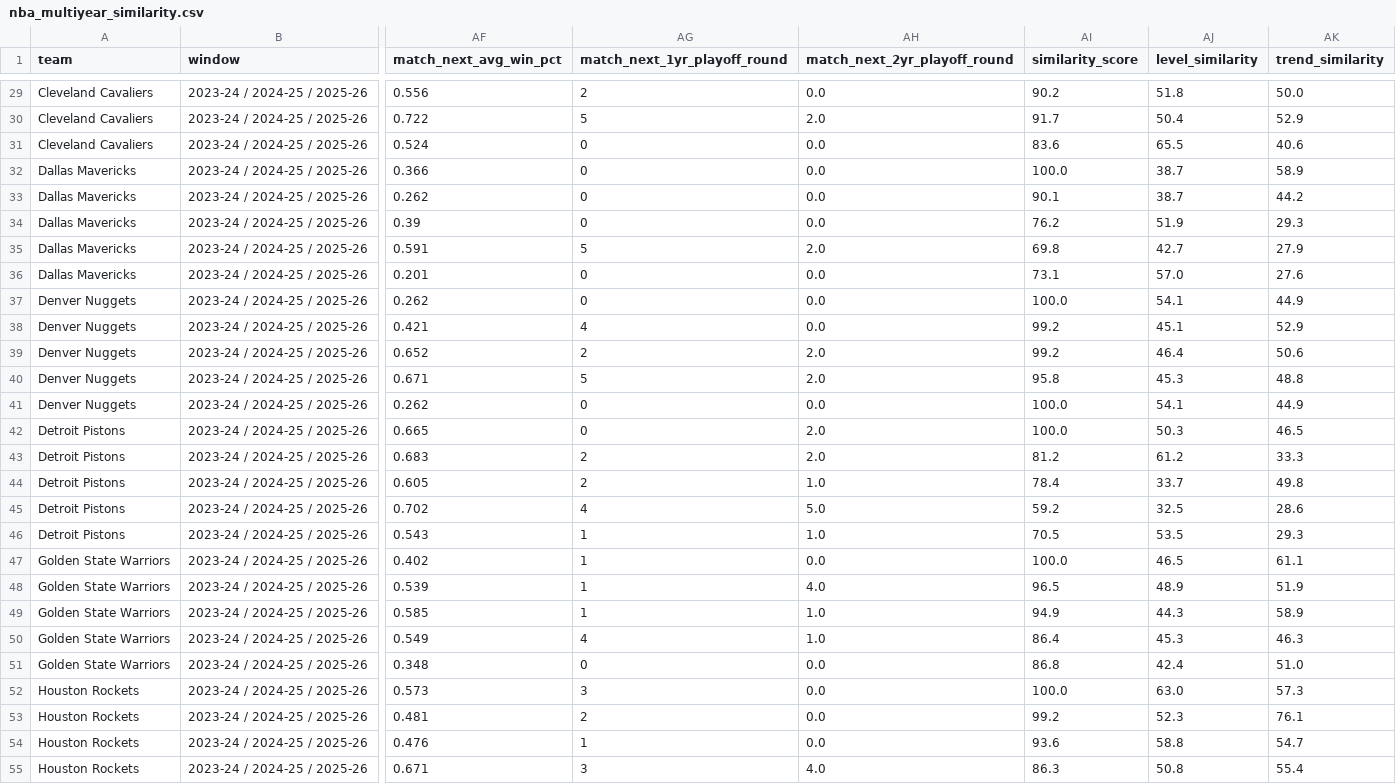
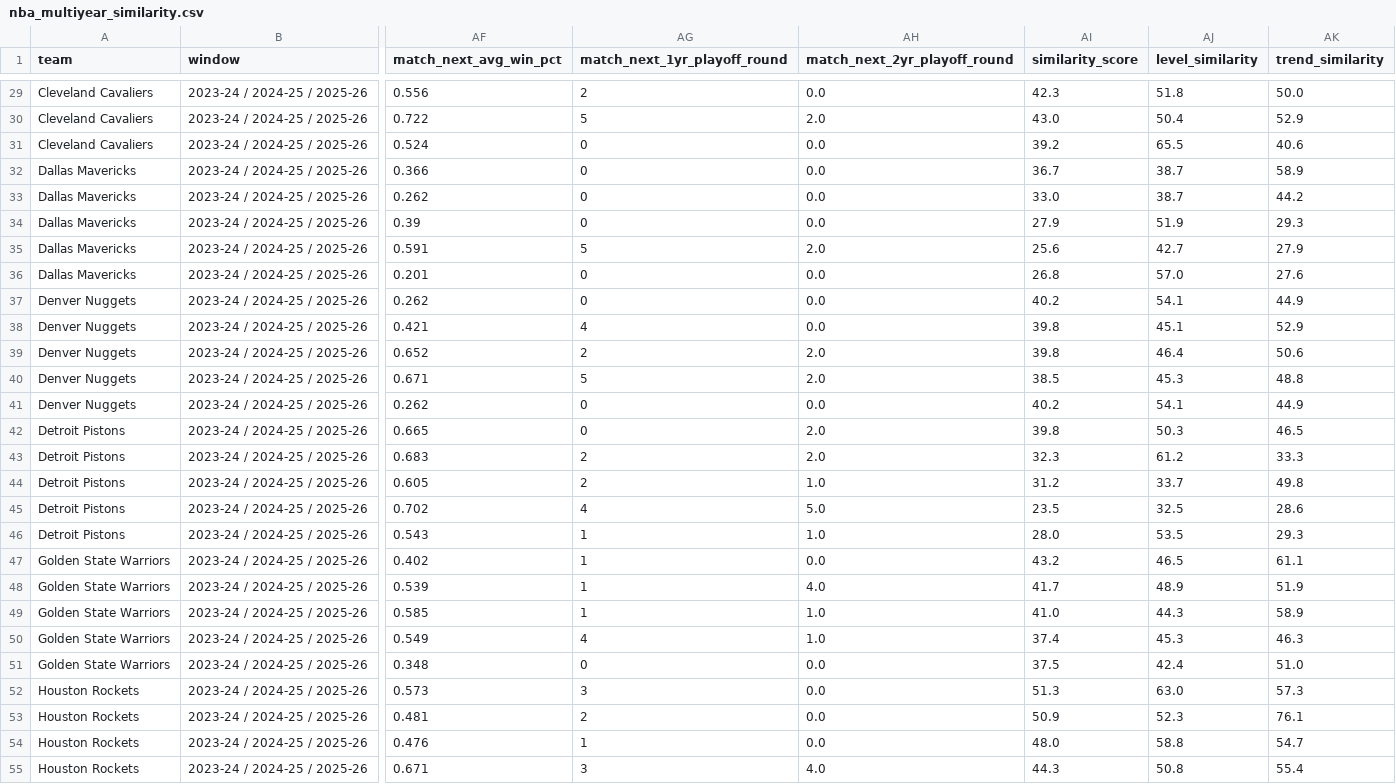
Before and after one commit to GyMehta/nba-evolution-analysis, a CSV file: nba_multiyear_similarity.csv, drawn as a sheet; only a part is shown, gaps mark what is left out; the diff covers the shown part only; the diff names each change by its address in the sheet, - before the commit and + after, or states it on an @@ line.

```diff
--- a/nba_multiyear_similarity.csv
+++ b/nba_multiyear_similarity.csv
-AI29 (similarity_score): 90.2
+AI29 (similarity_score): 42.3
-AI30 (similarity_score): 91.7
+AI30 (similarity_score): 43.0
-AI31 (similarity_score): 83.6
+AI31 (similarity_score): 39.2
-AI32 (similarity_score): 100.0
+AI32 (similarity_score): 36.7
-AI33 (similarity_score): 90.1
+AI33 (similarity_score): 33.0
-AI34 (similarity_score): 76.2
+AI34 (similarity_score): 27.9
-AI35 (similarity_score): 69.8
+AI35 (similarity_score): 25.6
-AI36 (similarity_score): 73.1
+AI36 (similarity_score): 26.8
-AI37 (similarity_score): 100.0
+AI37 (similarity_score): 40.2
-AI38:AI39 (similarity_score): 99.2
+AI38:AI39 (similarity_score): 39.8
-AI40 (similarity_score): 95.8
+AI40 (similarity_score): 38.5
-AI41 (similarity_score): 100.0
+AI41 (similarity_score): 40.2
-AI42 (similarity_score): 100.0
+AI42 (similarity_score): 39.8
-AI43 (similarity_score): 81.2
+AI43 (similarity_score): 32.3
-AI44 (similarity_score): 78.4
+AI44 (similarity_score): 31.2
-AI45 (similarity_score): 59.2
+AI45 (similarity_score): 23.5
-AI46 (similarity_score): 70.5
+AI46 (similarity_score): 28.0
-AI47 (similarity_score): 100.0
+AI47 (similarity_score): 43.2
-AI48 (similarity_score): 96.5
+AI48 (similarity_score): 41.7
-AI49 (similarity_score): 94.9
+AI49 (similarity_score): 41.0
-AI50 (similarity_score): 86.4
+AI50 (similarity_score): 37.4
-AI51 (similarity_score): 86.8
+AI51 (similarity_score): 37.5
-AI52 (similarity_score): 100.0
+AI52 (similarity_score): 51.3
-AI53 (similarity_score): 99.2
+AI53 (similarity_score): 50.9
-AI54 (similarity_score): 93.6
+AI54 (similarity_score): 48.0
-AI55 (similarity_score): 86.3
+AI55 (similarity_score): 44.3
```
Also changed, not shown: 123 edited cells elsewhere in this file, nba_2024_25_similarity.csv, 3 other files.
